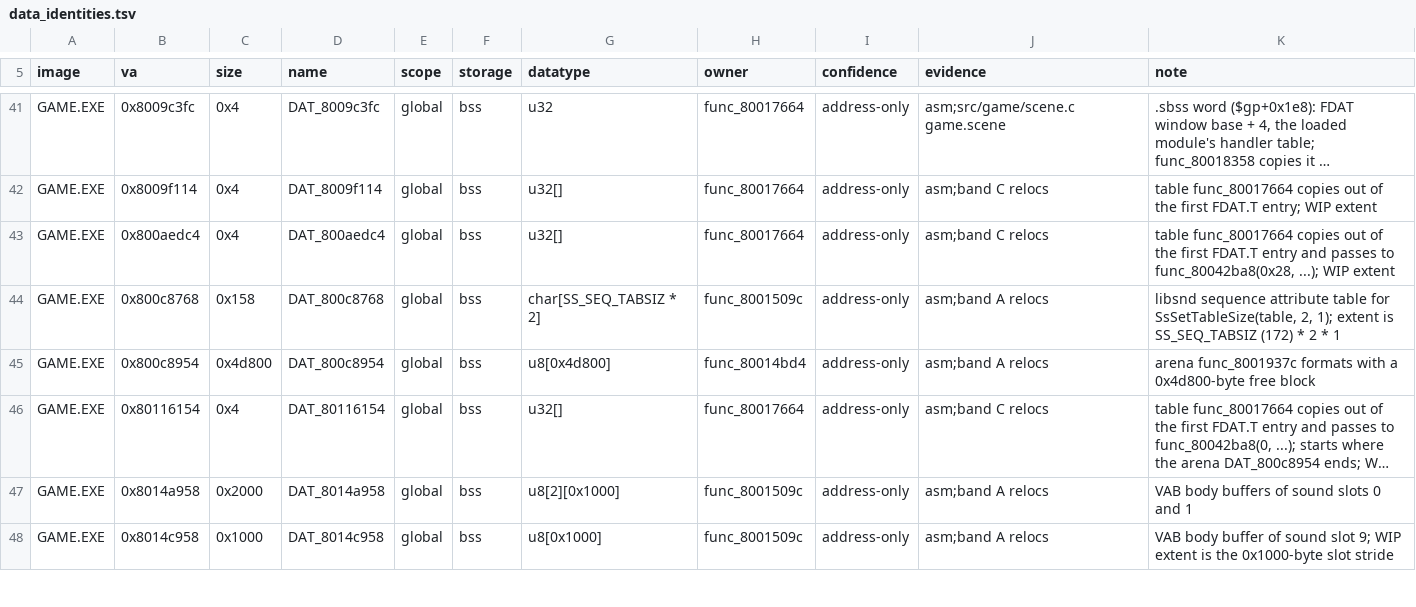
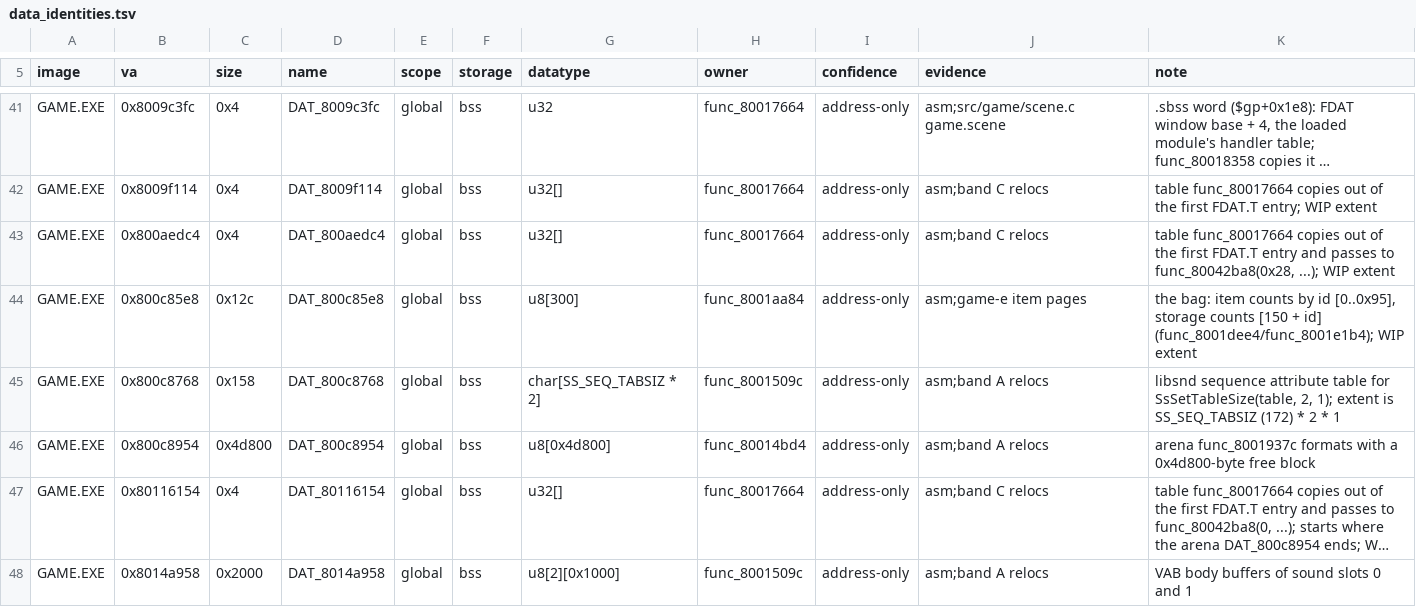
Before and after one commit to Voicedrew11/kings-field-3-decomp, a TSV file: config/retail/data_identities.tsv, drawn as a sheet; only a part is shown, gaps mark what is left out; the shorter side is filled out with more unchanged rows; long unchanged cells end in ….

```diff
--- a/config/retail/data_identities.tsv
+++ b/config/retail/data_identities.tsv
@@ -43,2 +43,3 @@ GAME.EXE	0x8009f114	0x4	DAT_8009f114	global	bss	u32[]	func_80017664	address-only
 GAME.EXE	0x800aedc4	0x4	DAT_800aedc4	global	bss	u32[]	func_80017664	address-only	asm;band C relocs	table func_80017664 copies out of the first FDAT.T entry and passes to func_80042ba8(0x28, ...); WIP extent
+GAME.EXE	0x800c85e8	0x12c	DAT_800c85e8	global	bss	u8[300]	func_8001aa84	address-only	asm;game-e item pages	the bag: item counts by id [0..0x95], storage counts [150 + id] (func_8001dee4/func_8001e1b4); WIP extent
 GAME.EXE	0x800c8768	0x158	DAT_800c8768	global	bss	char[SS_SEQ_TABSIZ * 2]	func_8001509c	address-only	asm;band A relocs	libsnd sequence attribute table for SsSetTableSize(table, 2, 1); extent is SS_SEQ_TABSIZ (172) * 2 * 1
```
Also changed, not shown: 2 other files.
